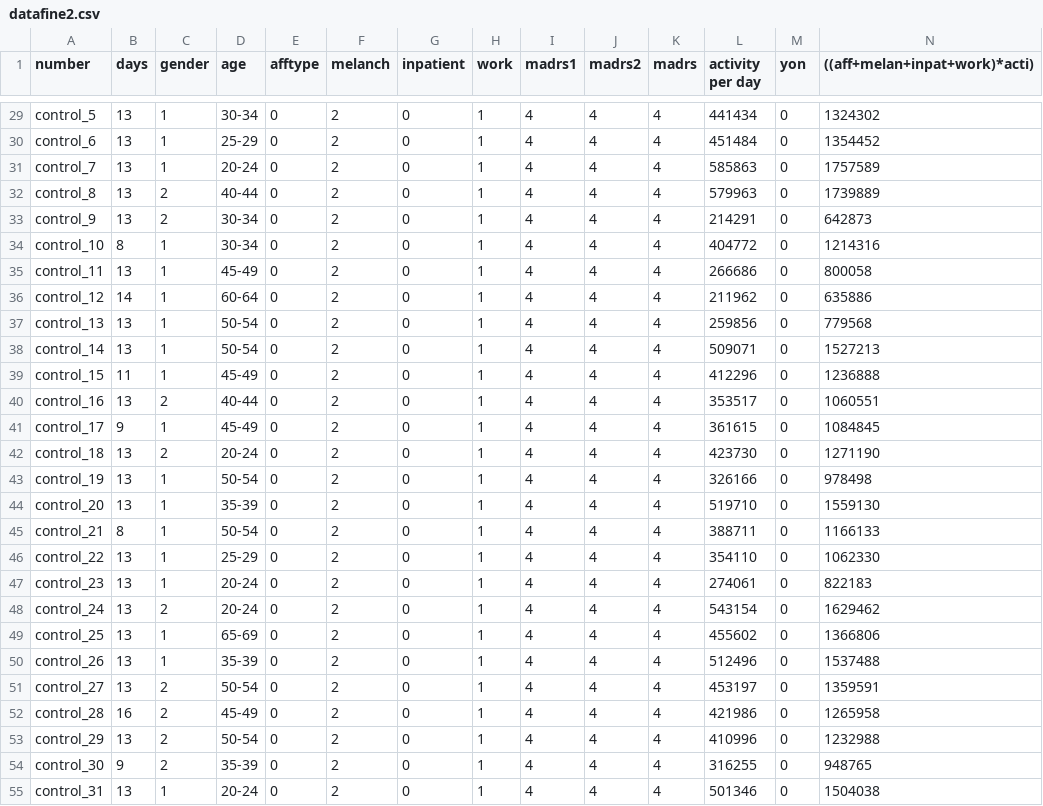
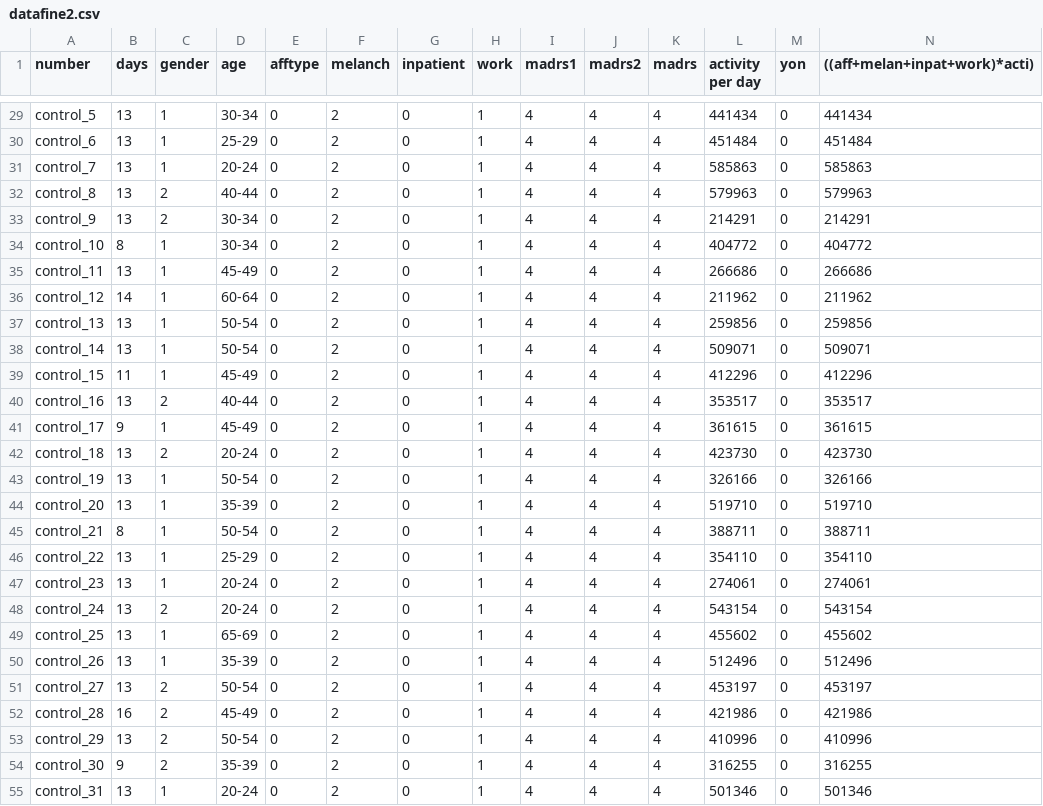
Before and after one commit to 6310682627/ml-cn204, a CSV file: datafine2.csv, drawn as a sheet; only a part is shown, gaps mark what is left out; the diff covers the shown part only; the diff names each change by its address in the sheet, - before the commit and + after, or states it on an @@ line.

```diff
--- a/datafine2.csv
+++ b/datafine2.csv
-N29 (((aff+melan+inpat+work)*acti)): 1324302
+N29 (((aff+melan+inpat+work)*acti)): 441434
-N30 (((aff+melan+inpat+work)*acti)): 1354452
+N30 (((aff+melan+inpat+work)*acti)): 451484
-N31 (((aff+melan+inpat+work)*acti)): 1757589
+N31 (((aff+melan+inpat+work)*acti)): 585863
-N32 (((aff+melan+inpat+work)*acti)): 1739889
+N32 (((aff+melan+inpat+work)*acti)): 579963
-N33 (((aff+melan+inpat+work)*acti)): 642873
+N33 (((aff+melan+inpat+work)*acti)): 214291
-N34 (((aff+melan+inpat+work)*acti)): 1214316
+N34 (((aff+melan+inpat+work)*acti)): 404772
-N35 (((aff+melan+inpat+work)*acti)): 800058
+N35 (((aff+melan+inpat+work)*acti)): 266686
-N36 (((aff+melan+inpat+work)*acti)): 635886
+N36 (((aff+melan+inpat+work)*acti)): 211962
-N37 (((aff+melan+inpat+work)*acti)): 779568
+N37 (((aff+melan+inpat+work)*acti)): 259856
-N38 (((aff+melan+inpat+work)*acti)): 1527213
+N38 (((aff+melan+inpat+work)*acti)): 509071
-N39 (((aff+melan+inpat+work)*acti)): 1236888
+N39 (((aff+melan+inpat+work)*acti)): 412296
-N40 (((aff+melan+inpat+work)*acti)): 1060551
+N40 (((aff+melan+inpat+work)*acti)): 353517
-N41 (((aff+melan+inpat+work)*acti)): 1084845
+N41 (((aff+melan+inpat+work)*acti)): 361615
-N42 (((aff+melan+inpat+work)*acti)): 1271190
+N42 (((aff+melan+inpat+work)*acti)): 423730
-N43 (((aff+melan+inpat+work)*acti)): 978498
+N43 (((aff+melan+inpat+work)*acti)): 326166
-N44 (((aff+melan+inpat+work)*acti)): 1559130
+N44 (((aff+melan+inpat+work)*acti)): 519710
-N45 (((aff+melan+inpat+work)*acti)): 1166133
+N45 (((aff+melan+inpat+work)*acti)): 388711
-N46 (((aff+melan+inpat+work)*acti)): 1062330
+N46 (((aff+melan+inpat+work)*acti)): 354110
-N47 (((aff+melan+inpat+work)*acti)): 822183
+N47 (((aff+melan+inpat+work)*acti)): 274061
-N48 (((aff+melan+inpat+work)*acti)): 1629462
+N48 (((aff+melan+inpat+work)*acti)): 543154
-N49 (((aff+melan+inpat+work)*acti)): 1366806
+N49 (((aff+melan+inpat+work)*acti)): 455602
-N50 (((aff+melan+inpat+work)*acti)): 1537488
+N50 (((aff+melan+inpat+work)*acti)): 512496
-N51 (((aff+melan+inpat+work)*acti)): 1359591
+N51 (((aff+melan+inpat+work)*acti)): 453197
-N52 (((aff+melan+inpat+work)*acti)): 1265958
+N52 (((aff+melan+inpat+work)*acti)): 421986
-N53 (((aff+melan+inpat+work)*acti)): 1232988
+N53 (((aff+melan+inpat+work)*acti)): 410996
-N54 (((aff+melan+inpat+work)*acti)): 948765
+N54 (((aff+melan+inpat+work)*acti)): 316255
-N55 (((aff+melan+inpat+work)*acti)): 1504038
+N55 (((aff+melan+inpat+work)*acti)): 501346
```
Also changed, not shown: 28 edited cells elsewhere in this file.
